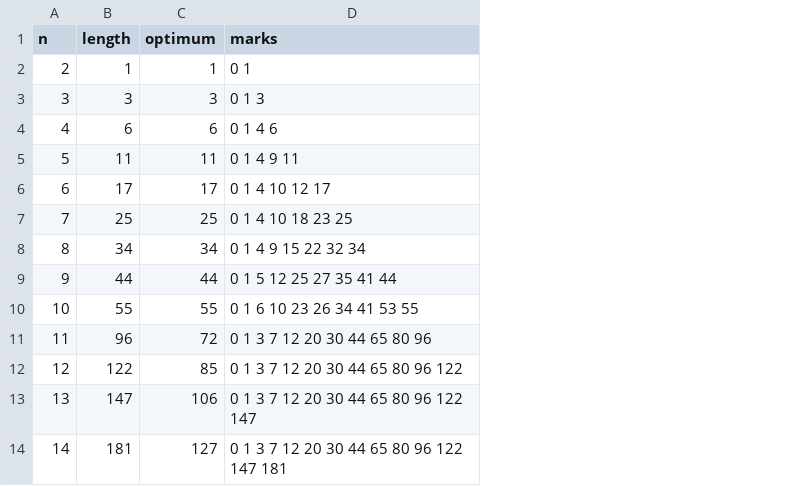
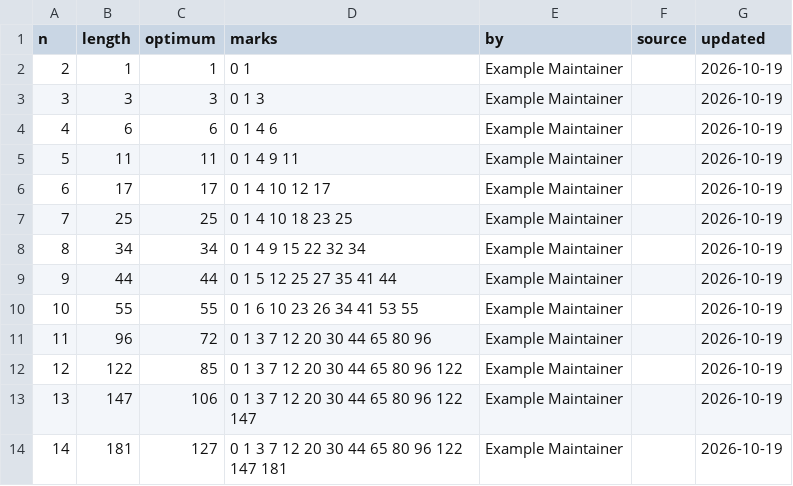
Before and after one commit to discoveryathome/discover, a CSV file: examples/golomb-rulers/rulers.csv, drawn as a sheet; the diff names each change by its address in the sheet, - before the commit and + after, or states it on an @@ line.

```diff
--- a/examples/golomb-rulers/rulers.csv
+++ b/examples/golomb-rulers/rulers.csv
+column E (by), rows 2-14: all Example Maintainer
+column F (source), empty
+column G (updated), rows 2-14: all 2026-10-19
```
Also changed, not shown: 38 other files.
